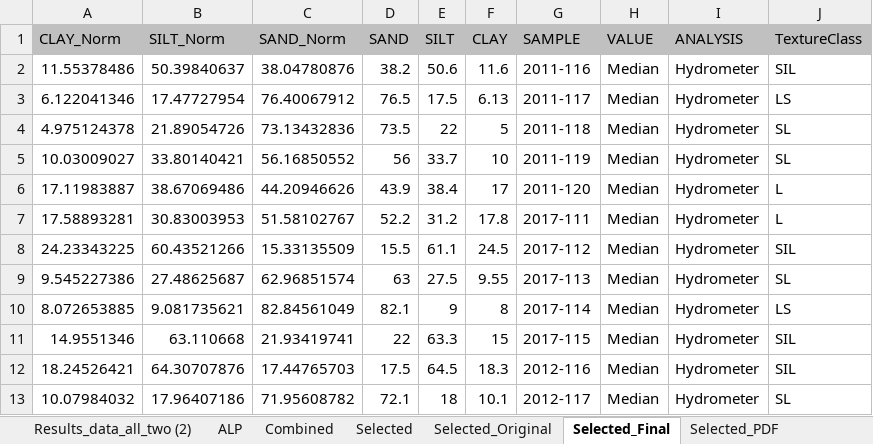
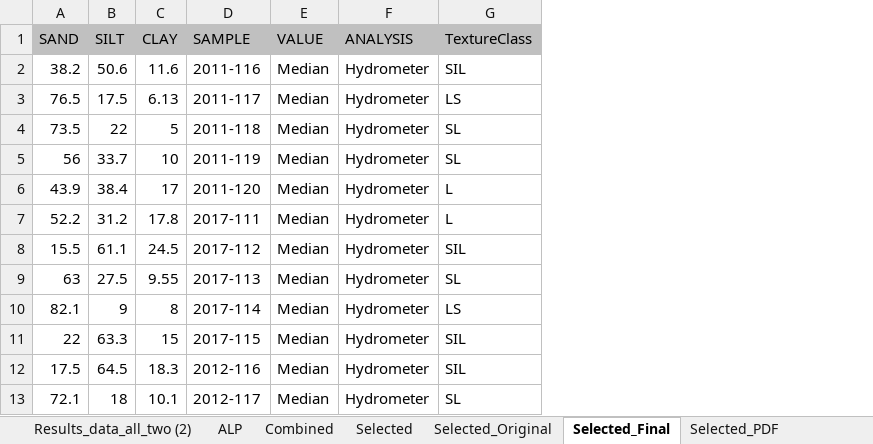
Before and after one commit to FelipeMonts/NAPTSoilsData, an Excel workbook: Results_data_all.xlsx, sheet Selected_Final, drawn as a sheet; only a part is shown; values as stored, in another font and other column widths than the file's, no borders; the diff names each change by its address in the sheet, - before the commit and + after, or states it on an @@ line.

Commit message:
Fixed the plots with all the data together and how data was read and organized in the NAPT and ALLP sets

```diff
--- a/Results_data_all.xlsx (sheet Selected_Final)
+++ b/Results_data_all.xlsx (sheet Selected_Final)
-column A (CLAY_Norm), rows 2-13: 11.55378486 | 6.122041346 | 4.975124378 | 10.03009027 | 17.11983887 | 17.58893281 | 24.23343225 | 9.545227386 | 8.072653885 | 14.9551346 | 18.24526421 | 10.07984032
-column B (SILT_Norm), rows 2-13: 50.39840637 | 17.47727954 | 21.89054726 | 33.80140421 | 38.67069486 | 30.83003953 | 60.43521266 | 27.48625687 | 9.081735621 | 63.110668 | 64.30707876 | 17.96407186
-column C (SAND_Norm), rows 2-13: 38.04780876 | 76.40067912 | 73.13432836 | 56.16850552 | 44.20946626 | 51.58102767 | 15.33135509 | 62.96851574 | 82.84561049 | 21.93419741 | 17.44765703 | 71.95608782
```
Also changed, not shown: 2 other files.
